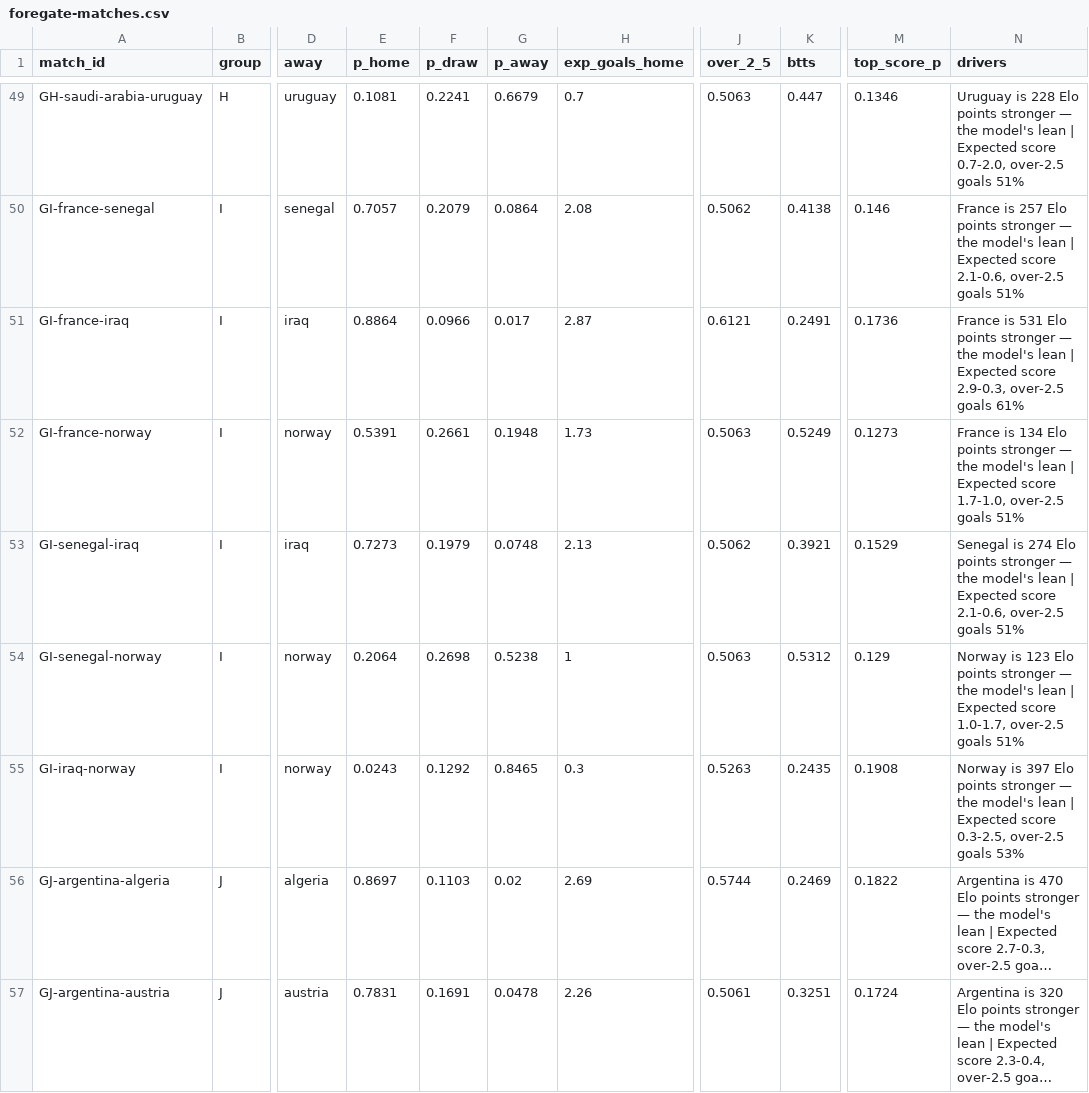
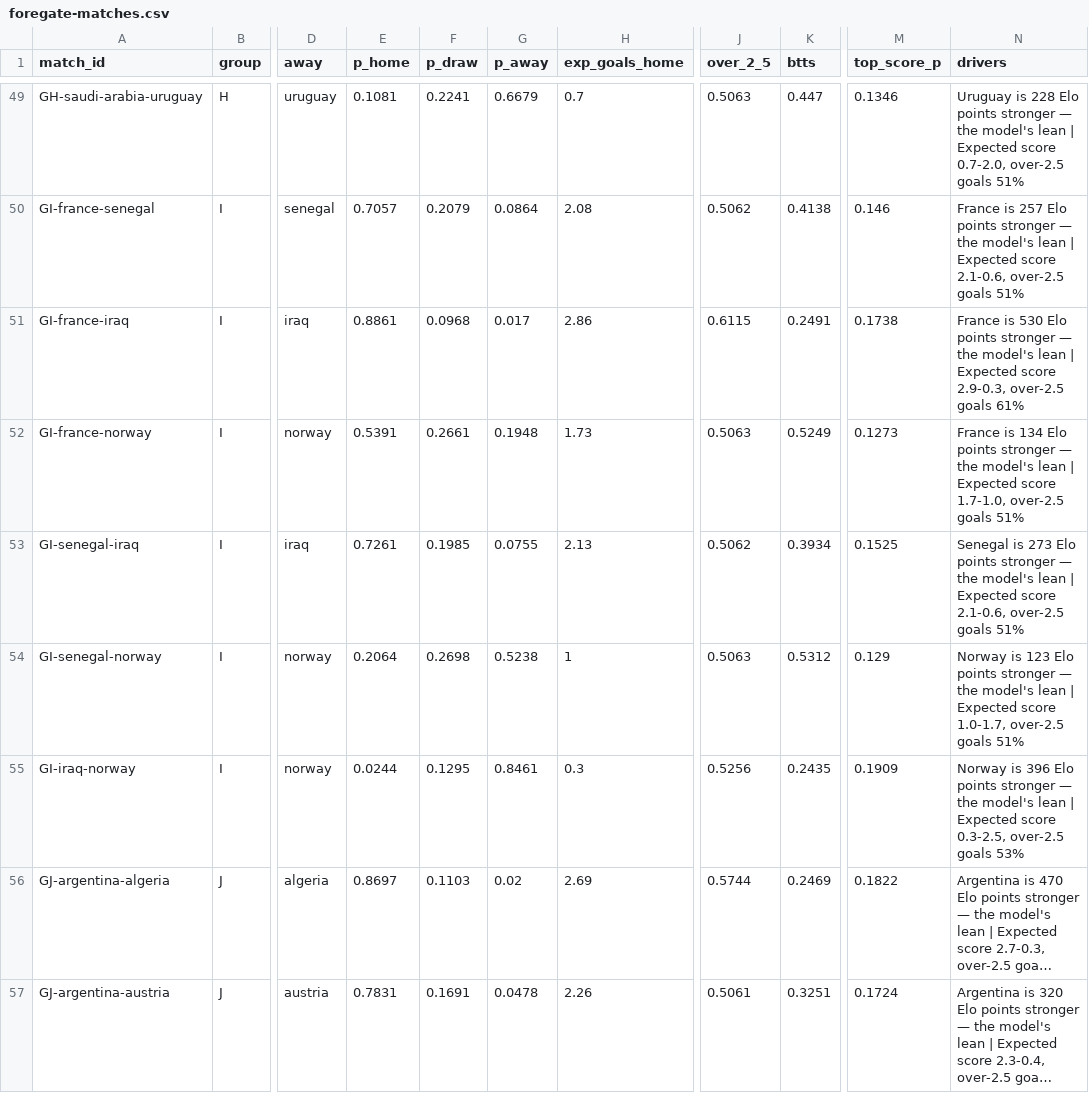
Before and after one commit to ForegatePrediction/foregate-worldcup-prediction-model, a CSV file: outputs/foregate-matches.csv, drawn as a sheet; only a part is shown, gaps mark what is left out; long unchanged cells end in …; the diff covers the shown part only; the diff names each change by its address in the sheet, - before the commit and + after, or states it on an @@ line.

```diff
--- a/outputs/foregate-matches.csv
+++ b/outputs/foregate-matches.csv
-E51 (p_home): 0.8864
+E51 (p_home): 0.8861
-F51 (p_draw): 0.0966
+F51 (p_draw): 0.0968
-H51 (exp_goals_home): 2.87
+H51 (exp_goals_home): 2.86
-J51 (over_2_5): 0.6121
+J51 (over_2_5): 0.6115
-M51 (top_score_p): 0.1736
+M51 (top_score_p): 0.1738
-N51 (drivers): France is 531 Elo points…
+N51 (drivers): France is 530 Elo points…
-E53 (p_home): 0.7273
+E53 (p_home): 0.7261
-F53 (p_draw): 0.1979
+F53 (p_draw): 0.1985
-G53 (p_away): 0.0748
+G53 (p_away): 0.0755
-K53 (btts): 0.3921
+K53 (btts): 0.3934
-M53 (top_score_p): 0.1529
+M53 (top_score_p): 0.1525
-N53 (drivers): Senegal is 274 Elo points…
+N53 (drivers): Senegal is 273 Elo points…
-E55 (p_home): 0.0243
+E55 (p_home): 0.0244
-F55 (p_draw): 0.1292
+F55 (p_draw): 0.1295
-G55 (p_away): 0.8465
+G55 (p_away): 0.8461
-J55 (over_2_5): 0.5263
+J55 (over_2_5): 0.5256
-M55 (top_score_p): 0.1908
+M55 (top_score_p): 0.1909
-N55 (drivers): Norway is 397 Elo points…
+N55 (drivers): Norway is 396 Elo points…
```
Also changed, not shown: 20 edited cells elsewhere in this file, outputs/foregate-tournament.csv, 5 other files.
